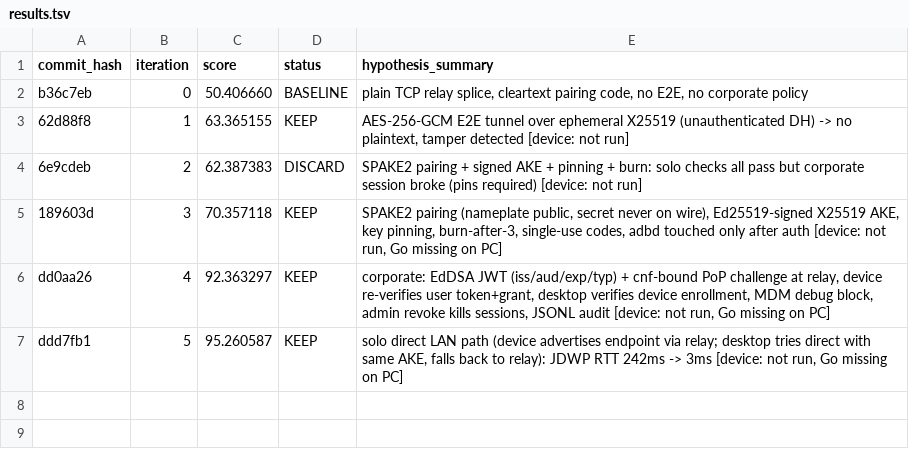
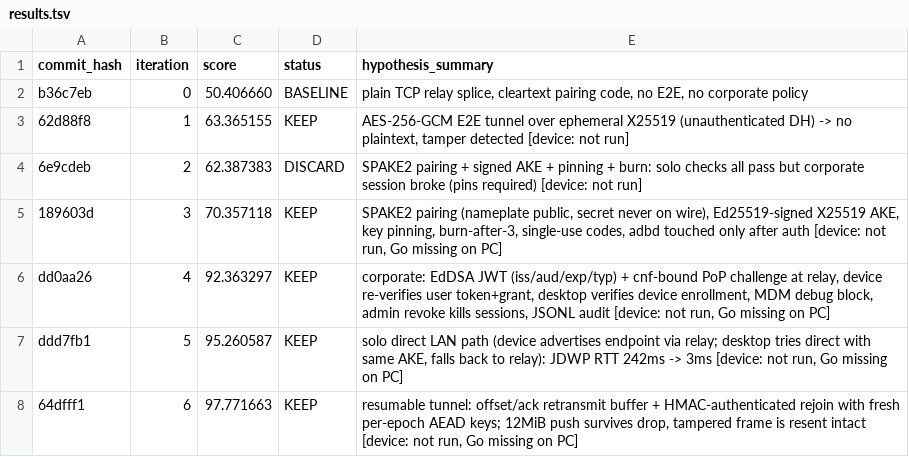
Before and after one commit to SumukhaK/New-GenADB, a TSV file: results.tsv, drawn as a sheet; the diff names each change by its address in the sheet, - before the commit and + after, or states it on an @@ line.

```diff
--- a/results.tsv
+++ b/results.tsv
+row 8: 64dfff1 | 6 | 97.771663 | KEEP | resumable tunnel: offset/ack retransmit buffer + HMAC-authenticated rejoin with fresh per-epoch AEAD keys; 12MiB push survives drop, tampered frame is resent intact [device: not run, Go missing on PC]
```
